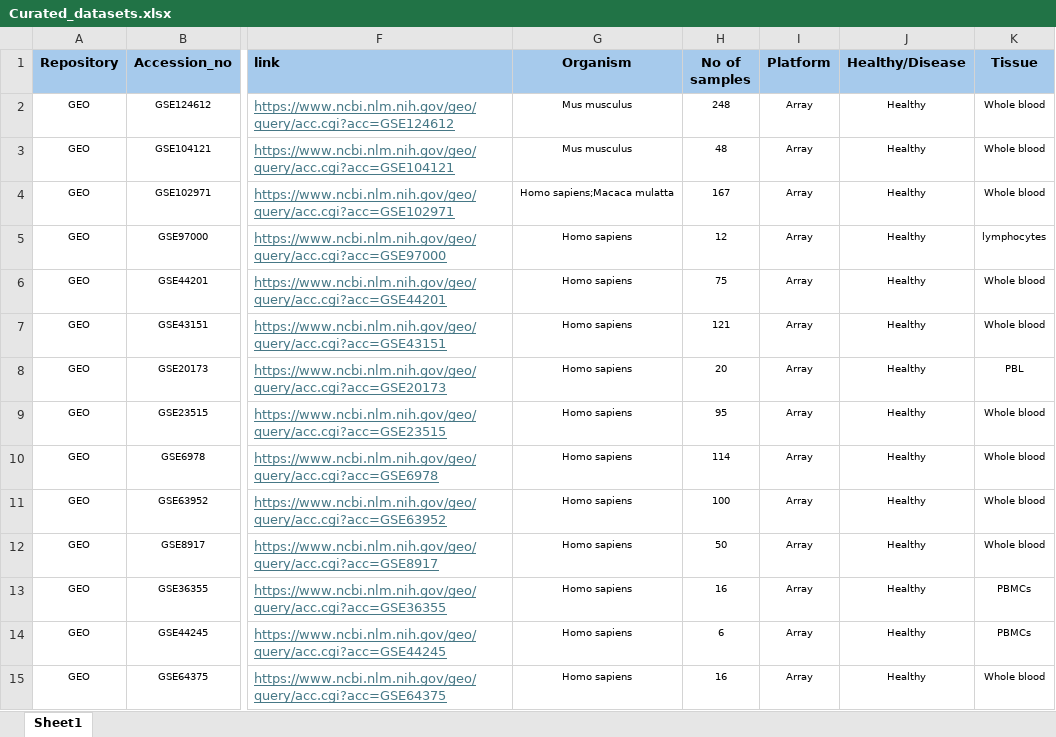
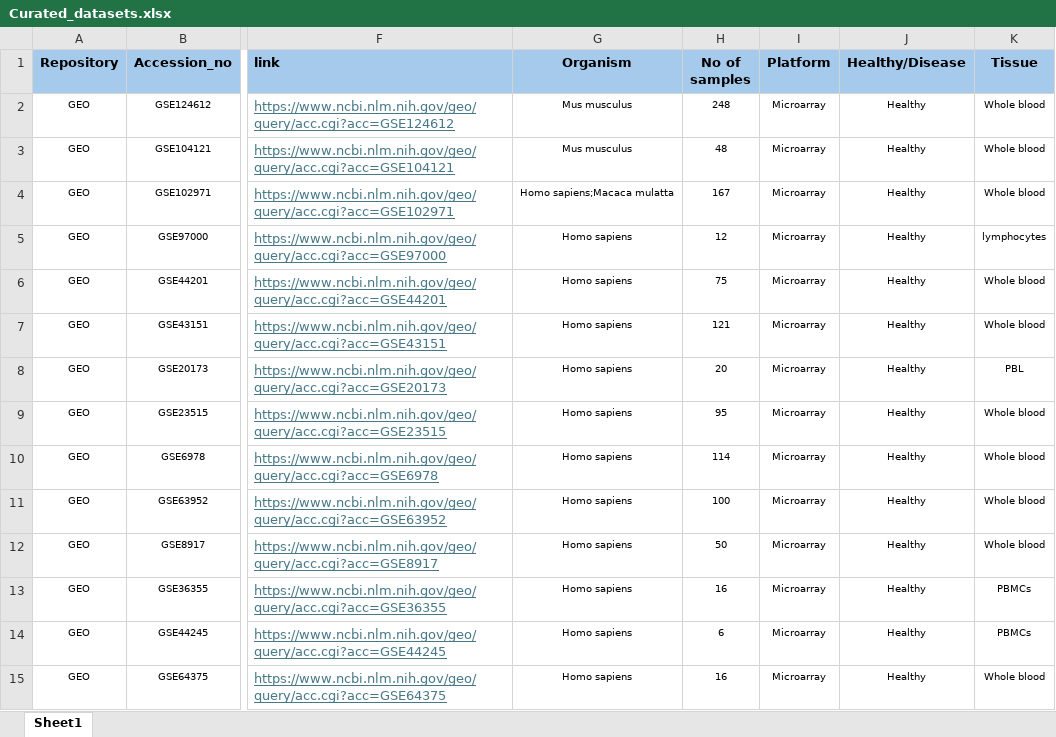
Before and after one commit to AhmedSAHassan/DoReMiTra, an Excel workbook: inst/extdata/Curated_datasets.xlsx, sheet Sheet1, drawn as a sheet; only a part is shown, gaps mark what is left out; values as stored, in another font and other column widths than the file's, no borders; the diff covers the shown part only; the diff names each change by its address in the sheet, - before the commit and + after, or states it on an @@ line.

Commit message:
changing Array to Microarray

```diff
--- a/inst/extdata/Curated_datasets.xlsx (sheet Sheet1)
+++ b/inst/extdata/Curated_datasets.xlsx (sheet Sheet1)
-I2:I15 (Platform): Array
+I2:I15 (Platform): Microarray
```
Also changed, not shown: 21 edited cells elsewhere in this sheet.
